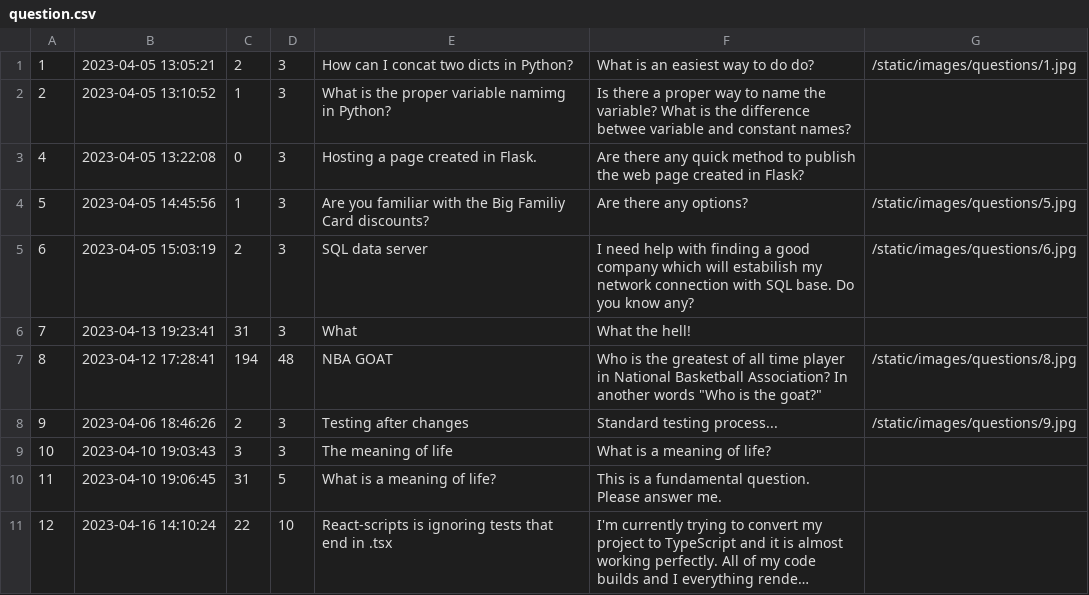
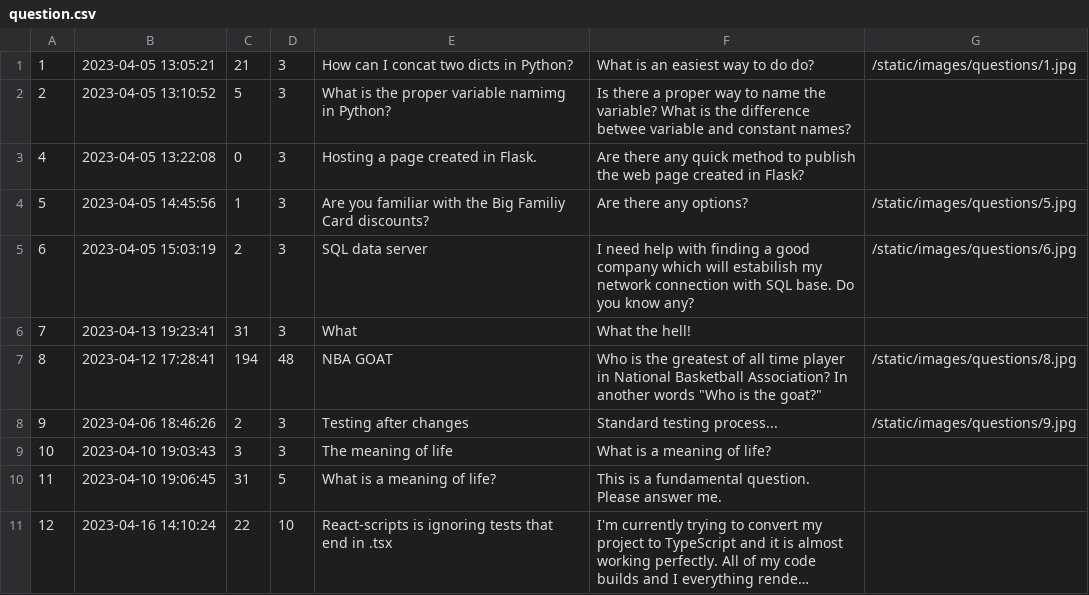
Before and after one commit to RadekRo/ask-mate-sprint-2, a CSV file: data/question.csv, drawn as a sheet; long unchanged cells end in ….

Commit message:
get question answer and answers function linked to database

```diff
--- a/data/question.csv
+++ b/data/question.csv
@@ -1,3 +1,3 @@
-1,2023-04-05 13:05:21,2,3,How can I concat two dicts in Python?,What is an easiest way to do do?,/static/images/questions/1.jpg
-2,2023-04-05 13:10:52,1,3,What is the proper variable namimg in Python?,Is there a proper way to name the variable? What is the difference betwee variable and constant names?,
+1,2023-04-05 13:05:21,21,3,How can I concat two dicts in Python?,What is an easiest way to do do?,/static/images/questions/1.jpg
+2,2023-04-05 13:10:52,5,3,What is the proper variable namimg in Python?,Is there a proper way to name the variable? What is the difference betwee variable and constant names?,
 4,2023-04-05 13:22:08,0,3,Hosting a page created in Flask.,Are there any quick method to publish the web page created in Flask?,
```
Also changed, not shown: 4 other files.
